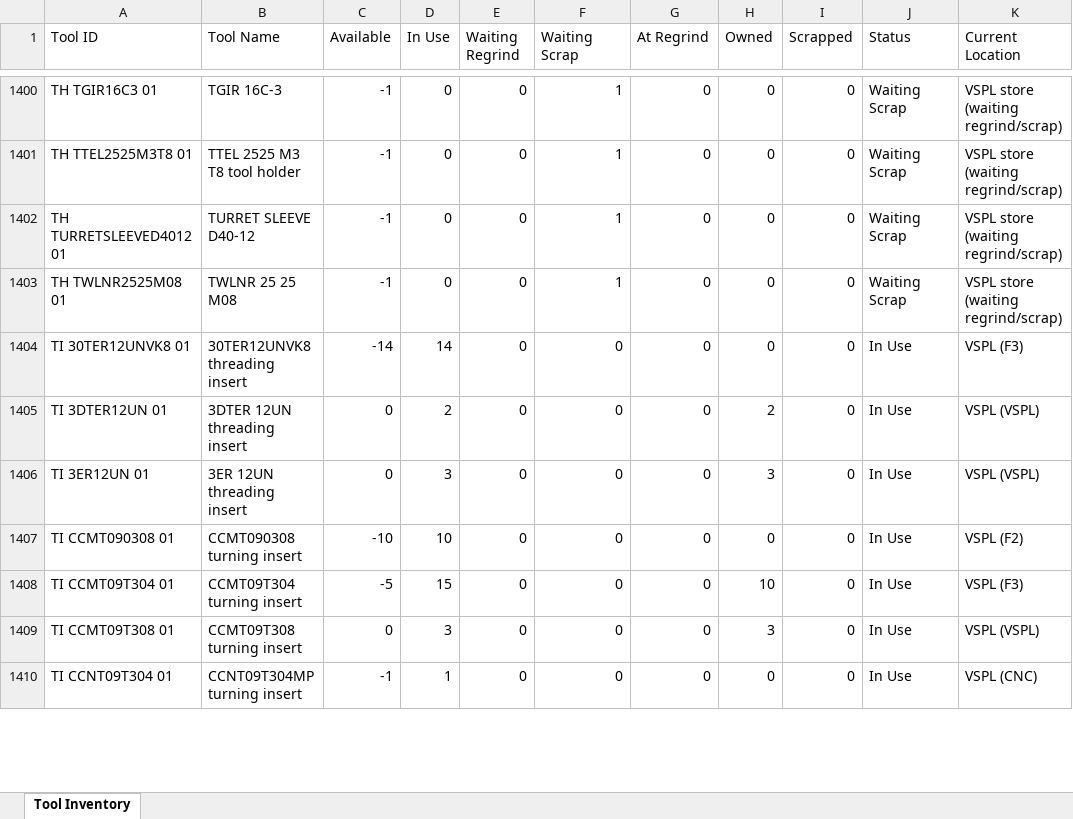
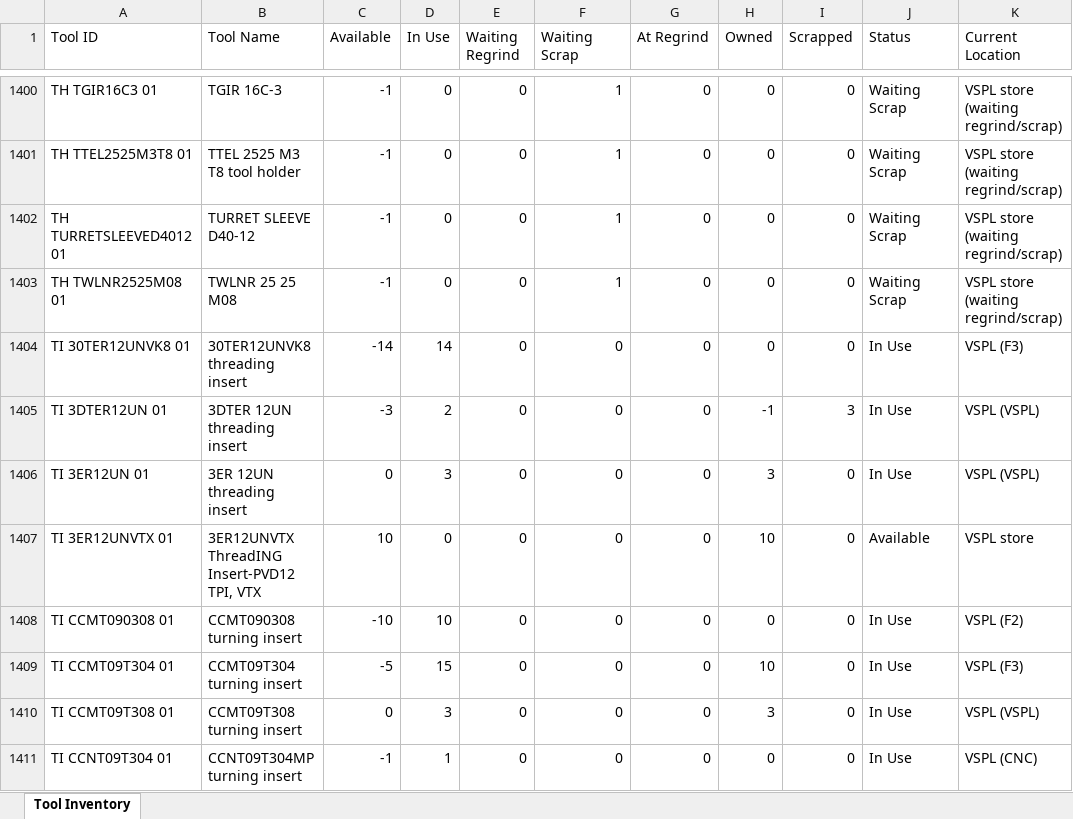
Before and after one commit to DarshanCat/AI-TMS, an Excel workbook: Tool_Inventory.xlsx, sheet Tool Inventory, drawn as a sheet; only a part is shown, gaps mark what is left out; values as stored, in another font and other column widths than the file's, no borders; the diff covers the shown part only; the diff names each change by its address in the sheet, - before the commit and + after, or states it on an @@ line.

```diff
--- a/Tool_Inventory.xlsx (sheet Tool Inventory)
+++ b/Tool_Inventory.xlsx (sheet Tool Inventory)
-C1405 (Available): 0
+C1405 (Available): -3
-H1405 (Owned): 2
+H1405 (Owned): -1
-I1405 (Scrapped): 0
+I1405 (Scrapped): 3
+row 1407: TI 3ER12UNVTX 01 | 3ER12UNVTX ThreadING Insert-PVD12 TPI, VTX | 10 | 0 | 0 | 0 | 0 | 10 | 0 | Available | VSPL store
```
Also changed, not shown: 3 added rows and 128 edited cells elsewhere in this sheet, Tool_Ledger.xlsx, Tool_Master.xlsx, 2 other files.
